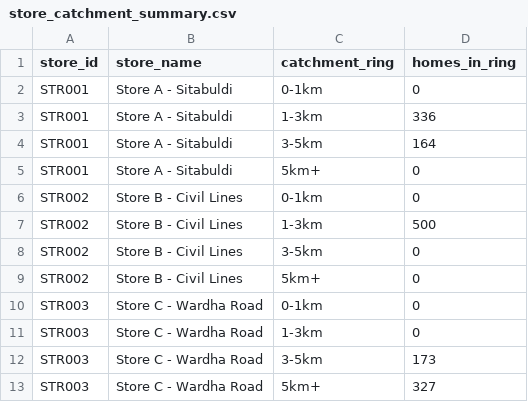
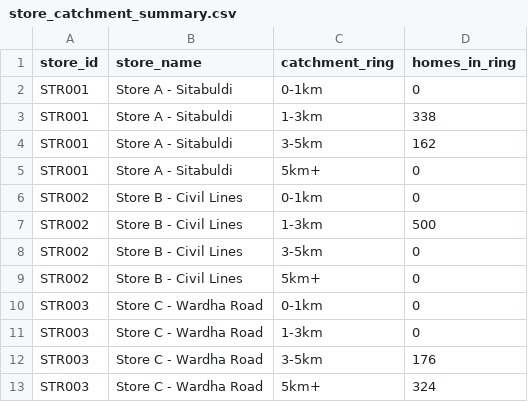
Before and after one commit to sumit5ingh/Geopulse-Hyper-Local-Retail-Mobility-Analytics, a CSV file: store_catchment_summary.csv, drawn as a sheet.

```diff
--- a/store_catchment_summary.csv
+++ b/store_catchment_summary.csv
@@ -2,4 +2,4 @@ store_id,store_name,catchment_ring,homes_in_ring
 STR001,Store A - Sitabuldi,0-1km,0
-STR001,Store A - Sitabuldi,1-3km,336
-STR001,Store A - Sitabuldi,3-5km,164
+STR001,Store A - Sitabuldi,1-3km,338
+STR001,Store A - Sitabuldi,3-5km,162
 STR001,Store A - Sitabuldi,5km+,0
@@ -11,3 +11,3 @@ STR003,Store C - Wardha Road,0-1km,0
 STR003,Store C - Wardha Road,1-3km,0
-STR003,Store C - Wardha Road,3-5km,173
-STR003,Store C - Wardha Road,5km+,327
+STR003,Store C - Wardha Road,3-5km,176
+STR003,Store C - Wardha Road,5km+,324
```
Also changed, not shown: catchment_data.csv, footfall_summary.csv, 5 other files.
